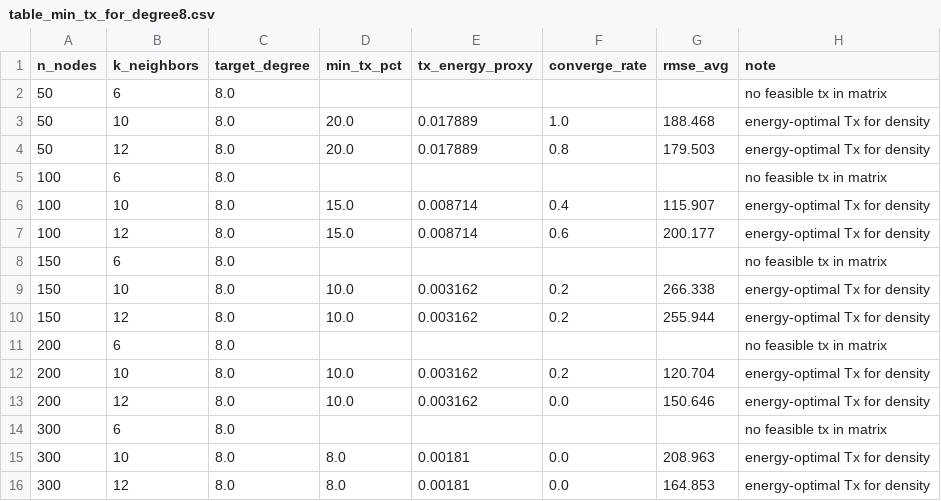
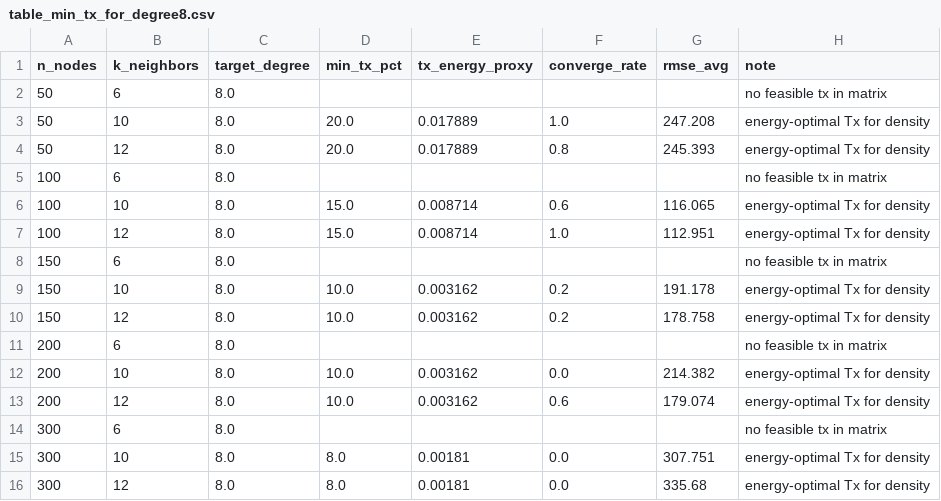
Before and after one commit to hsmazumdar/kanakpatel, a CSV file: WsnLocalization2026/Results/table_min_tx_for_degree8.csv, drawn as a sheet.

```diff
--- a/WsnLocalization2026/Results/table_min_tx_for_degree8.csv
+++ b/WsnLocalization2026/Results/table_min_tx_for_degree8.csv
@@ -2,15 +2,15 @@ n_nodes,k_neighbors,target_degree,min_tx_pct,tx_energy_proxy,converge_rate,rmse_
 50,6,8.0,,,,,no feasible tx in matrix
-50,10,8.0,20.0,0.017889,1.0,188.468,energy-optimal Tx for density
-50,12,8.0,20.0,0.017889,0.8,179.503,energy-optimal Tx for density
+50,10,8.0,20.0,0.017889,1.0,247.208,energy-optimal Tx for density
+50,12,8.0,20.0,0.017889,0.8,245.393,energy-optimal Tx for density
 100,6,8.0,,,,,no feasible tx in matrix
-100,10,8.0,15.0,0.008714,0.4,115.907,energy-optimal Tx for density
-100,12,8.0,15.0,0.008714,0.6,200.177,energy-optimal Tx for density
+100,10,8.0,15.0,0.008714,0.6,116.065,energy-optimal Tx for density
+100,12,8.0,15.0,0.008714,1.0,112.951,energy-optimal Tx for density
 150,6,8.0,,,,,no feasible tx in matrix
-150,10,8.0,10.0,0.003162,0.2,266.338,energy-optimal Tx for density
-150,12,8.0,10.0,0.003162,0.2,255.944,energy-optimal Tx for density
+150,10,8.0,10.0,0.003162,0.2,191.178,energy-optimal Tx for density
+150,12,8.0,10.0,0.003162,0.2,178.758,energy-optimal Tx for density
 200,6,8.0,,,,,no feasible tx in matrix
-200,10,8.0,10.0,0.003162,0.2,120.704,energy-optimal Tx for density
-200,12,8.0,10.0,0.003162,0.0,150.646,energy-optimal Tx for density
+200,10,8.0,10.0,0.003162,0.0,214.382,energy-optimal Tx for density
+200,12,8.0,10.0,0.003162,0.6,179.074,energy-optimal Tx for density
 300,6,8.0,,,,,no feasible tx in matrix
-300,10,8.0,8.0,0.00181,0.0,208.963,energy-optimal Tx for density
-300,12,8.0,8.0,0.00181,0.0,164.853,energy-optimal Tx for density
+300,10,8.0,8.0,0.00181,0.0,307.751,energy-optimal Tx for density
+300,12,8.0,8.0,0.00181,0.0,335.68,energy-optimal Tx for density
```
Also changed, not shown: WsnLocalization2026/Results/results_raw.csv, WsnLocalization2026/Results/results_raw_with_soft.csv, 25 other files.
